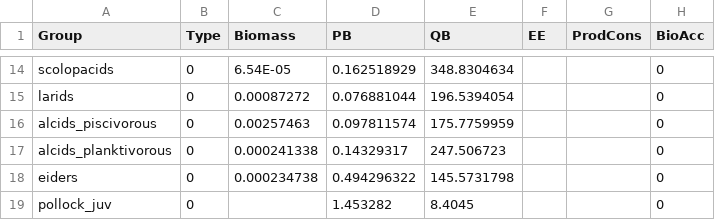
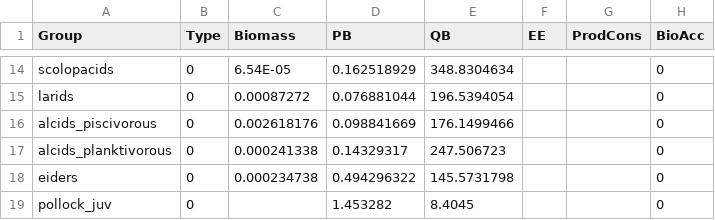
Before and after one commit to aw2113/aclim_nbs_rpath, a CSV file: model/nbs_2010_base.csv, drawn as a sheet; only a part is shown, gaps mark what is left out; the diff names each change by its address in the sheet, - before the commit and + after, or states it on an @@ line.

Commit message:
Updated alcids piscivorous—now including horned puffins.

```diff
--- a/model/nbs_2010_base.csv
+++ b/model/nbs_2010_base.csv
-C16 (Biomass): 0.00257463
+C16 (Biomass): 0.002618176
-D16 (PB): 0.097811574
+D16 (PB): 0.098841669
-E16 (QB): 175.7759959
+E16 (QB): 176.1499466
```
